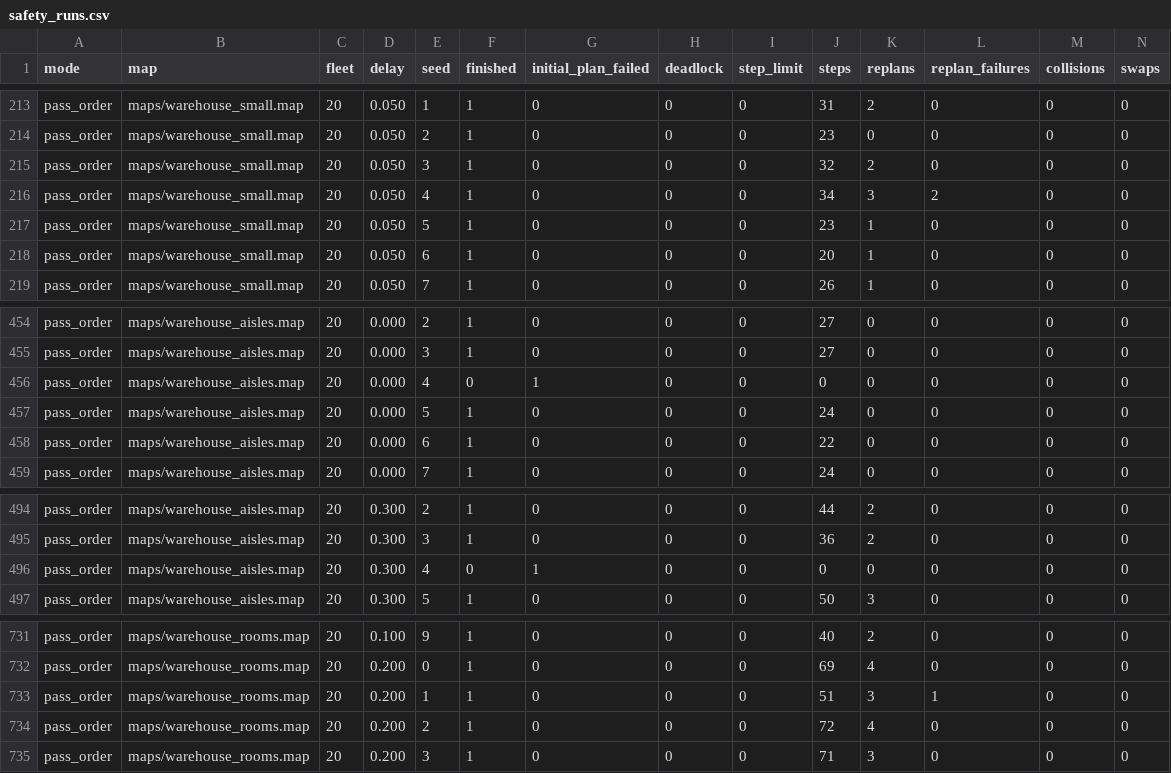
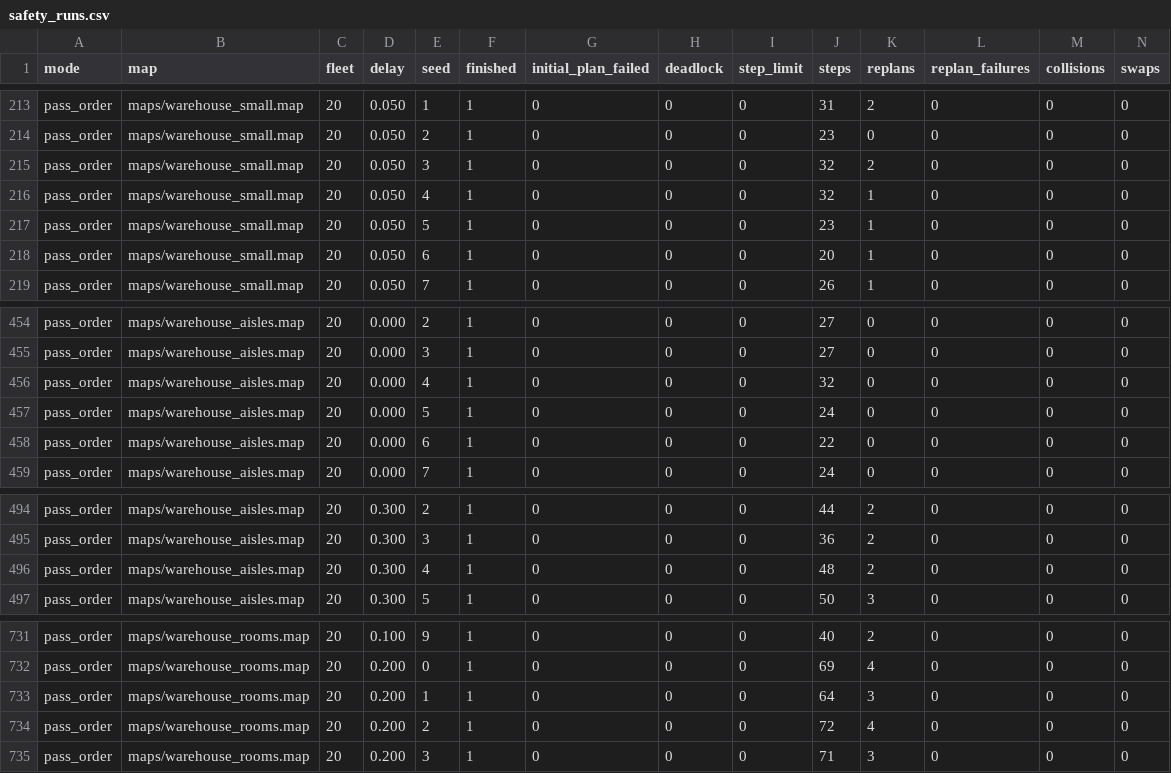
Before and after one commit to Samwise-Potato-Gamgee/lotse, a CSV file: results/safety_runs.csv, drawn as a sheet; only a part is shown, gaps mark what is left out; the diff covers the shown part only.

```diff
--- a/results/safety_runs.csv
+++ b/results/safety_runs.csv
@@ -215,3 +215,3 @@ pass_order,maps/warehouse_small.map,20,0.050,2,1,0,0,0,23,0,0,0,0
 pass_order,maps/warehouse_small.map,20,0.050,3,1,0,0,0,32,2,0,0,0
-pass_order,maps/warehouse_small.map,20,0.050,4,1,0,0,0,34,3,2,0,0
+pass_order,maps/warehouse_small.map,20,0.050,4,1,0,0,0,32,1,0,0,0
 pass_order,maps/warehouse_small.map,20,0.050,5,1,0,0,0,23,1,0,0,0
@@ -455,3 +455,3 @@ pass_order,maps/warehouse_aisles.map,20,0.000,2,1,0,0,0,27,0,0,0,0
 pass_order,maps/warehouse_aisles.map,20,0.000,3,1,0,0,0,27,0,0,0,0
-pass_order,maps/warehouse_aisles.map,20,0.000,4,0,1,0,0,0,0,0,0,0
+pass_order,maps/warehouse_aisles.map,20,0.000,4,1,0,0,0,32,0,0,0,0
 pass_order,maps/warehouse_aisles.map,20,0.000,5,1,0,0,0,24,0,0,0,0
@@ -495,3 +495,3 @@ pass_order,maps/warehouse_aisles.map,20,0.300,2,1,0,0,0,44,2,0,0,0
 pass_order,maps/warehouse_aisles.map,20,0.300,3,1,0,0,0,36,2,0,0,0
-pass_order,maps/warehouse_aisles.map,20,0.300,4,0,1,0,0,0,0,0,0,0
+pass_order,maps/warehouse_aisles.map,20,0.300,4,1,0,0,0,48,2,0,0,0
 pass_order,maps/warehouse_aisles.map,20,0.300,5,1,0,0,0,50,3,0,0,0
@@ -732,3 +732,3 @@ pass_order,maps/warehouse_rooms.map,20,0.100,9,1,0,0,0,40,2,0,0,0
 pass_order,maps/warehouse_rooms.map,20,0.200,0,1,0,0,0,69,4,0,0,0
-pass_order,maps/warehouse_rooms.map,20,0.200,1,1,0,0,0,51,3,1,0,0
+pass_order,maps/warehouse_rooms.map,20,0.200,1,1,0,0,0,64,3,0,0,0
 pass_order,maps/warehouse_rooms.map,20,0.200,2,1,0,0,0,72,4,0,0,0
```
Also changed, not shown: 27 edited cells elsewhere in this file, results/safety_control_runs.csv, 17 other files.
